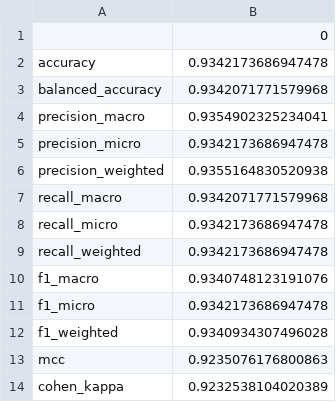
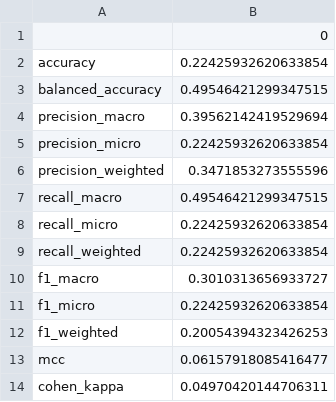
Before and after one commit to ineguiluz1/Forest-Covertype-Prediction-AML, a CSV file: results/model_tests/hard_voting_clf.csv, drawn as a sheet.

```diff
--- a/results/model_tests/hard_voting_clf.csv
+++ b/results/model_tests/hard_voting_clf.csv
@@ -1,14 +1,14 @@
 ,0
-accuracy,0.9342173686947478
-balanced_accuracy,0.9342071771579968
-precision_macro,0.9354902325234041
-precision_micro,0.9342173686947478
-precision_weighted,0.9355164830520938
-recall_macro,0.9342071771579968
-recall_micro,0.9342173686947478
-recall_weighted,0.9342173686947478
-f1_macro,0.9340748123191076
-f1_micro,0.9342173686947478
-f1_weighted,0.9340934307496028
-mcc,0.9235076176800863
-cohen_kappa,0.9232538104020389
+accuracy,0.22425932620633854
+balanced_accuracy,0.49546421299347515
+precision_macro,0.39562142419529694
+precision_micro,0.22425932620633854
+precision_weighted,0.3471853273555596
+recall_macro,0.49546421299347515
+recall_micro,0.22425932620633854
+recall_weighted,0.22425932620633854
+f1_macro,0.3010313656933727
+f1_micro,0.22425932620633854
+f1_weighted,0.20054394323426253
+mcc,0.06157918085416477
+cohen_kappa,0.04970420144706311
```
Also changed, not shown: results/data/dataset_results.csv, results/model_tests/bagging_clf_results.csv, 29 other files.
